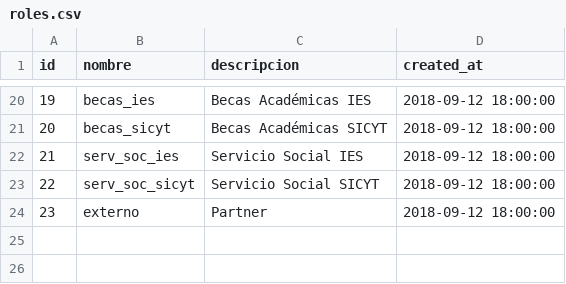
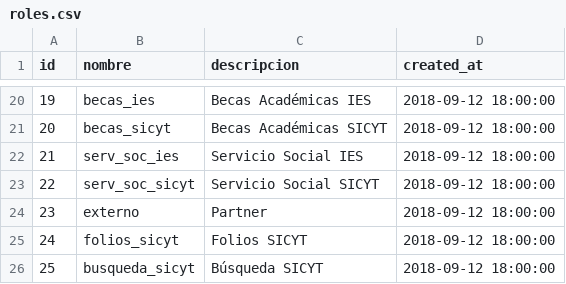
Before and after one commit to subsesjal/siiges-services, a CSV file: packages/core/src/drivers/db/CSVFiles/roles.csv, drawn as a sheet; only a part is shown, gaps mark what is left out.

Commit message:
SDT-1660: fix: Int to String on creditos and new roles

```diff
--- a/packages/core/src/drivers/db/CSVFiles/roles.csv
+++ b/packages/core/src/drivers/db/CSVFiles/roles.csv
@@ -24 +24,3 @@ id,nombre,descripcion,created_at
 23,externo,Partner,2018-09-12 18:00:00
+24,folios_sicyt,Folios SICYT,2018-09-12 18:00:00
+25,busqueda_sicyt,Búsqueda SICYT,2018-09-12 18:00:00
```
Also changed, not shown: 1 other file.
